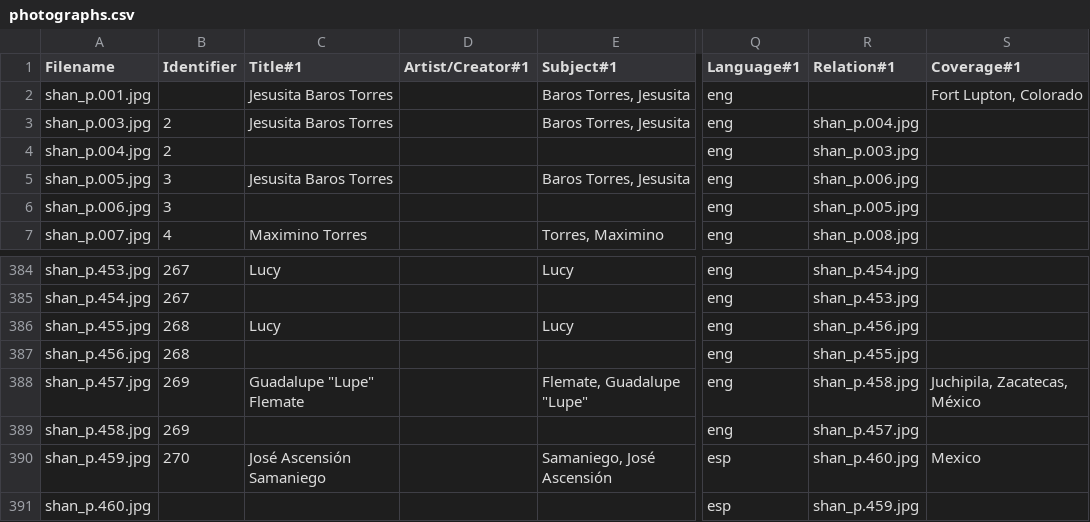
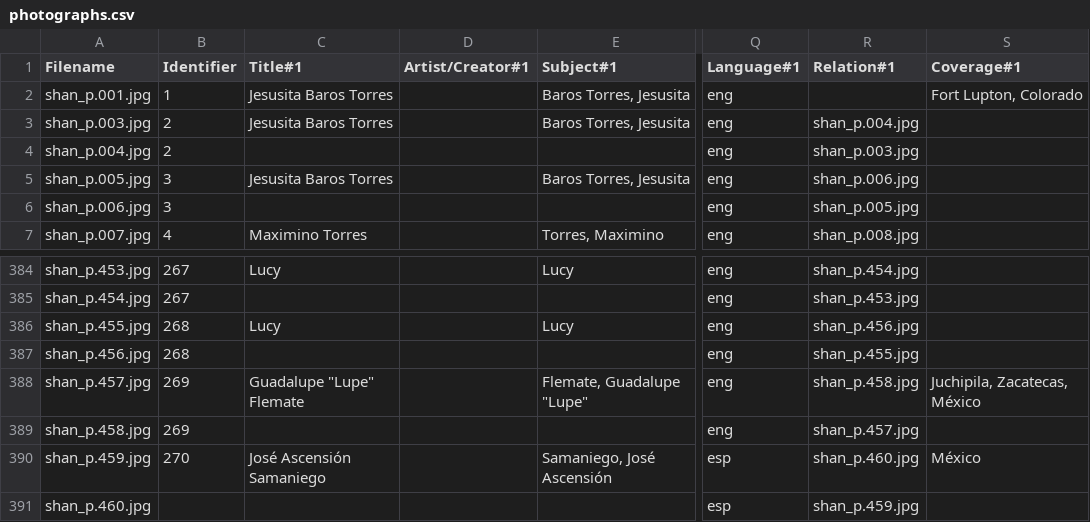
Before and after one commit to CDRH/data_family_letters, a CSV file: source/csv/photographs.csv, drawn as a sheet; only a part is shown, gaps mark what is left out; the diff names each change by its address in the sheet, - before the commit and + after, or states it on an @@ line.

```diff
--- a/source/csv/photographs.csv
+++ b/source/csv/photographs.csv
-B2 (Identifier): (empty)
+B2 (Identifier): 1
-S390 (Coverage#1): Mexico
+S390 (Coverage#1): México
```
Also changed, not shown: source/csv/documents.csv, 1 other file.
